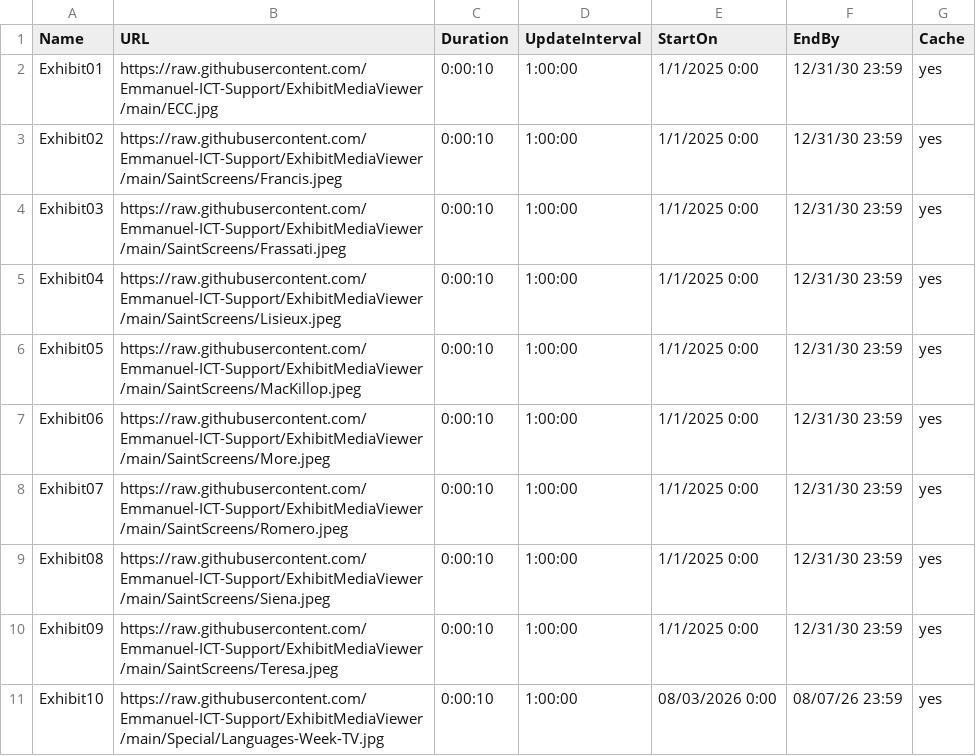
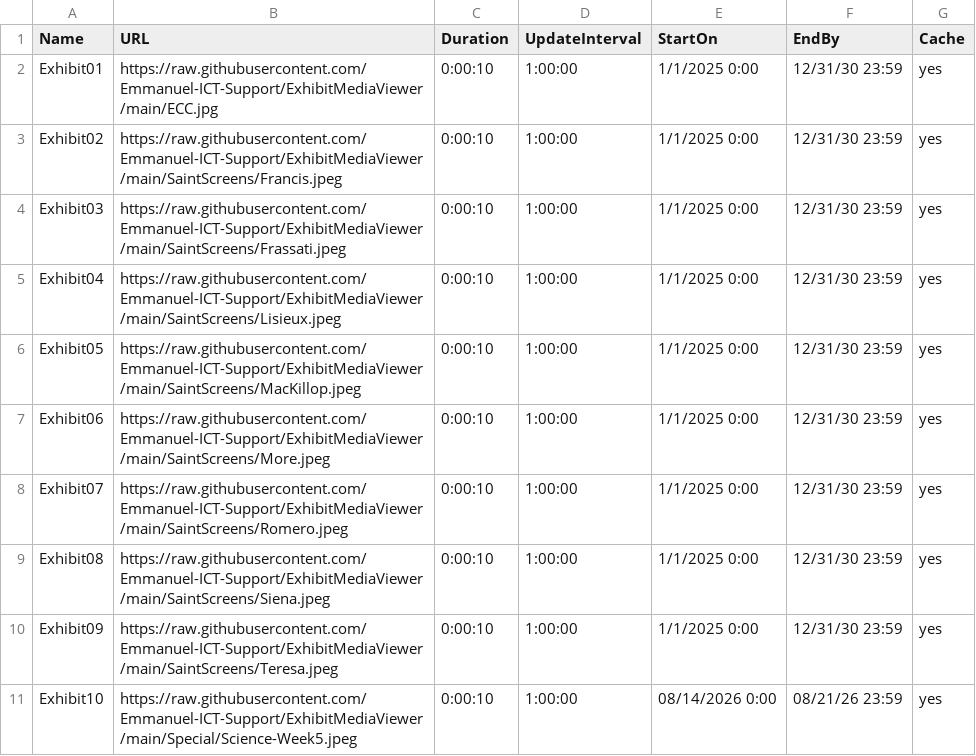
Before and after one commit to Emmanuel-ICT-Support/ExhibitMediaViewer, a CSV file: Playlists/ICT.csv, drawn as a sheet.

Commit message:
Update ICT.csv

```diff
--- a/Playlists/ICT.csv
+++ b/Playlists/ICT.csv
@@ -10,2 +10,2 @@ Exhibit08,https://raw.githubusercontent.com/Emmanuel-ICT-Support/ExhibitMediaVie
 Exhibit09,https://raw.githubusercontent.com/Emmanuel-ICT-Support/ExhibitMediaViewer/main/SaintScreens/Teresa.jpeg,0:00:10,1:00:00,1/1/2025 0:00,12/31/30 23:59,yes
-Exhibit10,https://raw.githubusercontent.com/Emmanuel-ICT-Support/ExhibitMediaViewer/main/Special/Languages-Week-TV.jpg,0:00:10,1:00:00,08/03/2026 0:00,08/07/26 23:59,yes
+Exhibit10,https://raw.githubusercontent.com/Emmanuel-ICT-Support/ExhibitMediaViewer/main/Special/Science-Week5.jpeg,0:00:10,1:00:00,08/14/2026 0:00,08/21/26 23:59,yes
```
